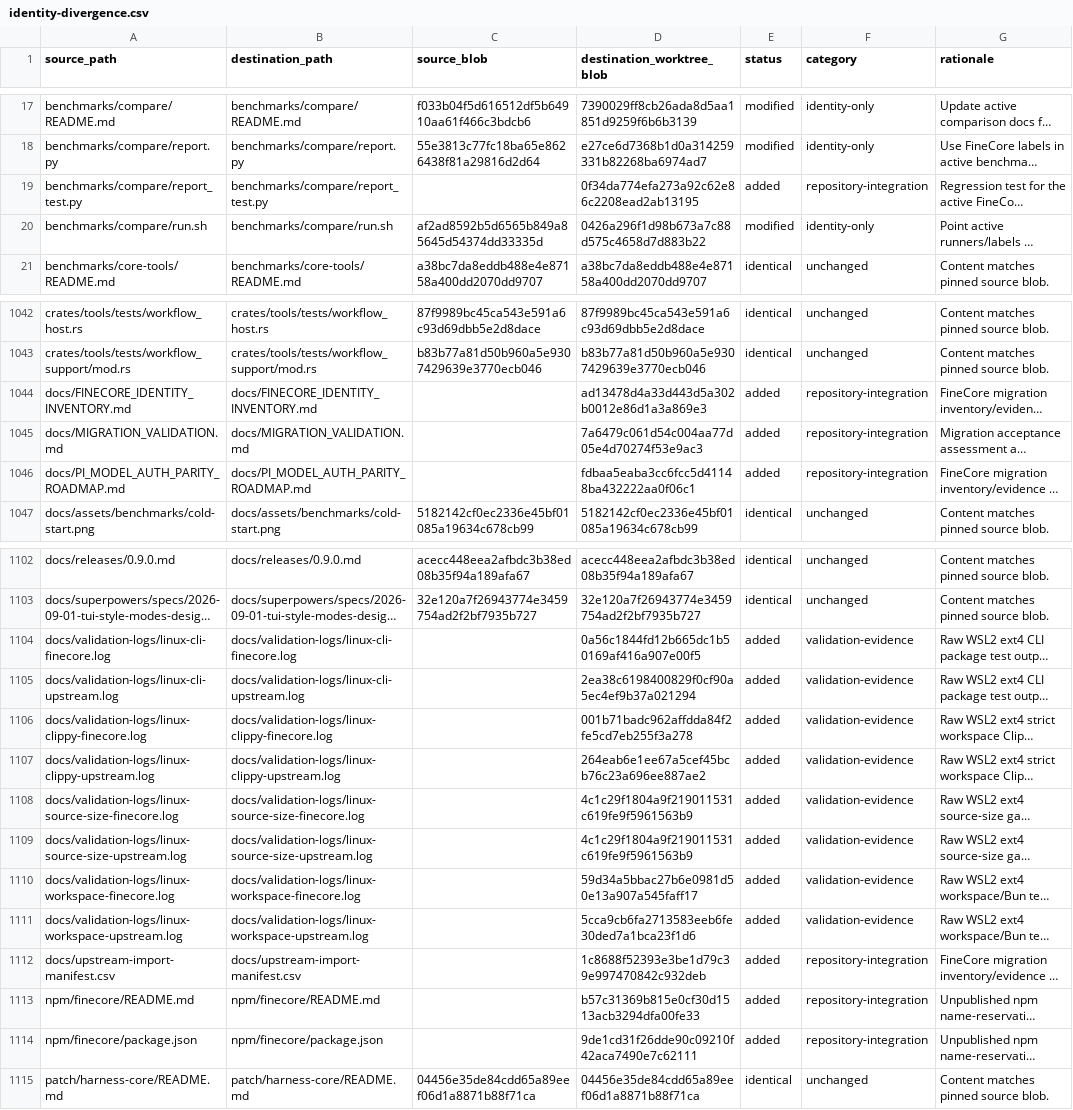
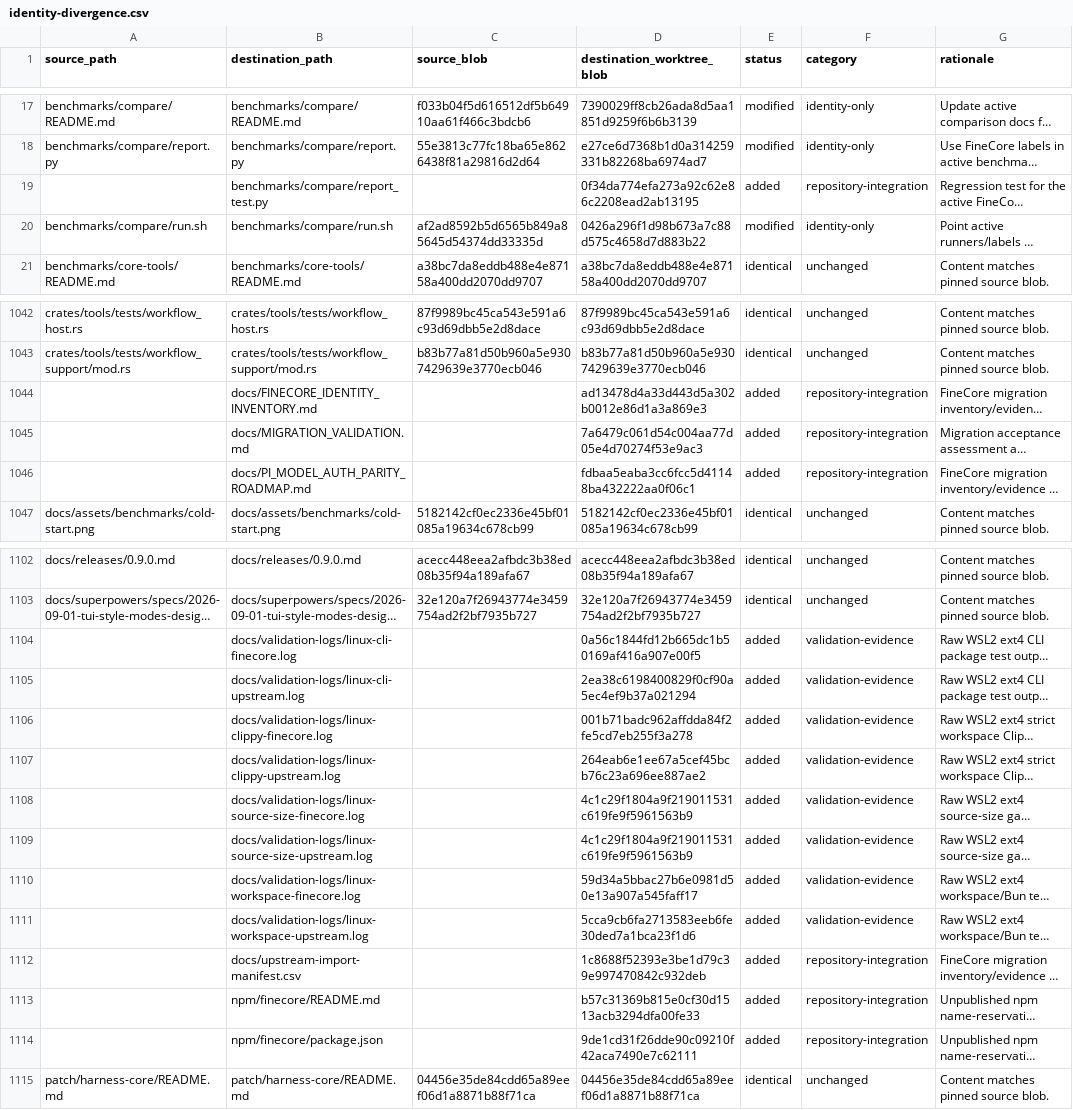
Before and after one commit to oigorbrito/FineCore, a CSV file: docs/identity-divergence.csv, drawn as a sheet; only a part is shown, gaps mark what is left out; long unchanged cells end in …; the diff names each change by its address in the sheet, - before the commit and + after, or states it on an @@ line.

Commit message:
docs(migration): clear source paths on added ledger rows

```diff
--- a/docs/identity-divergence.csv
+++ b/docs/identity-divergence.csv
-A19 (source_path): benchmarks/compare/report_test.py
+A19 (source_path): (empty)
-A1044 (source_path): docs/FINECORE_IDENTITY_INVENTORY.md
+A1044 (source_path): (empty)
-A1045 (source_path): docs/MIGRATION_VALIDATION.md
+A1045 (source_path): (empty)
-A1046 (source_path): docs/PI_MODEL_AUTH_PARITY_ROADMAP.md
+A1046 (source_path): (empty)
-A1104 (source_path): docs/validation-logs/linux-cli-finecore.log
+A1104 (source_path): (empty)
-A1105 (source_path): docs/validation-logs/linux-cli-upstream.log
+A1105 (source_path): (empty)
-A1106 (source_path): docs/validation-logs/linux-clippy-finecore.log
+A1106 (source_path): (empty)
-A1107 (source_path): docs/validation-logs/linux-clippy-upstream.log
+A1107 (source_path): (empty)
-A1108 (source_path): docs/validation-logs/linux-source-size-finecore.log
+A1108 (source_path): (empty)
-A1109 (source_path): docs/validation-logs/linux-source-size-upstream.log
+A1109 (source_path): (empty)
-A1110 (source_path): docs/validation-logs/linux-workspace-finecore.log
+A1110 (source_path): (empty)
-A1111 (source_path): docs/validation-logs/linux-workspace-upstream.log
+A1111 (source_path): (empty)
-A1112 (source_path): docs/upstream-import-manifest.csv
+A1112 (source_path): (empty)
-A1113 (source_path): npm/finecore/README.md
+A1113 (source_path): (empty)
-A1114 (source_path): npm/finecore/package.json
+A1114 (source_path): (empty)
```
